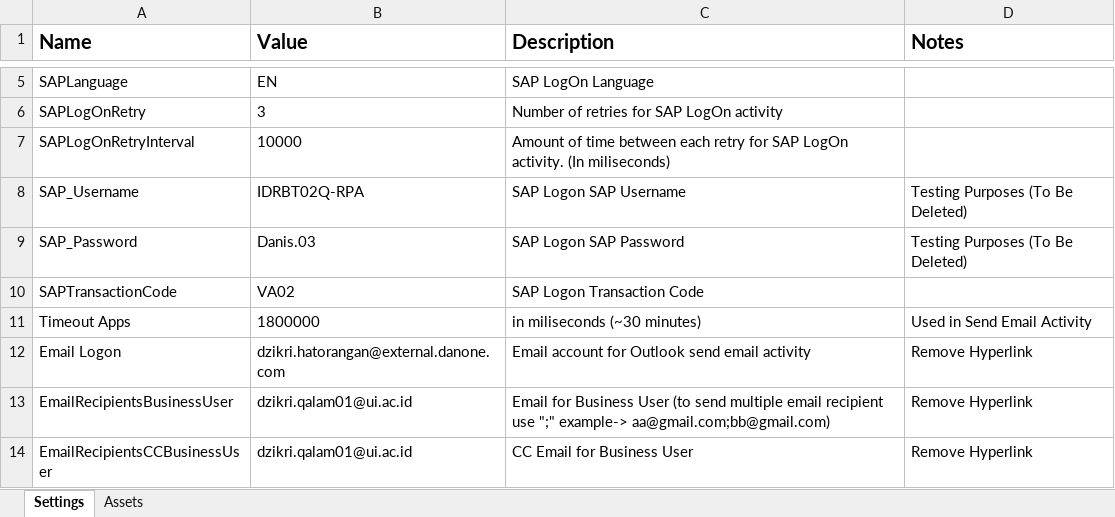
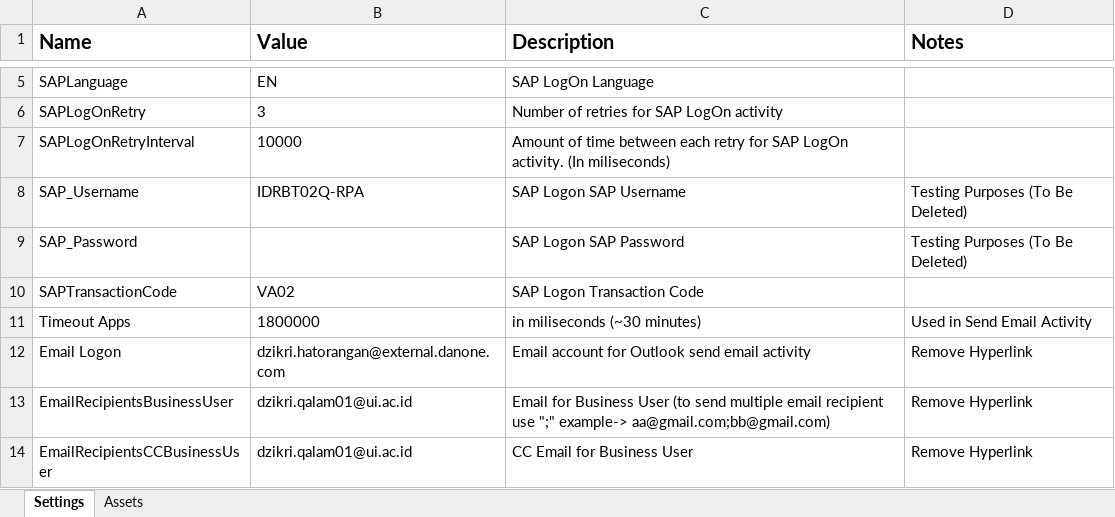
Before and after one commit to Danone-RPA-AMEA-GCO/SAPGeneralFramework, an Excel workbook: Config - SAP.xlsx, sheet Settings, drawn as a sheet; only a part is shown, gaps mark what is left out; values as stored, in another font and other column widths than the file's, no borders; the diff names each change by its address in the sheet, - before the commit and + after, or states it on an @@ line.

```diff
--- a/Config - SAP.xlsx (sheet Settings)
+++ b/Config - SAP.xlsx (sheet Settings)
-B9 (Value): Danis.03
+B9 (Value): (empty)
```
Also changed, not shown: 6 other files.
